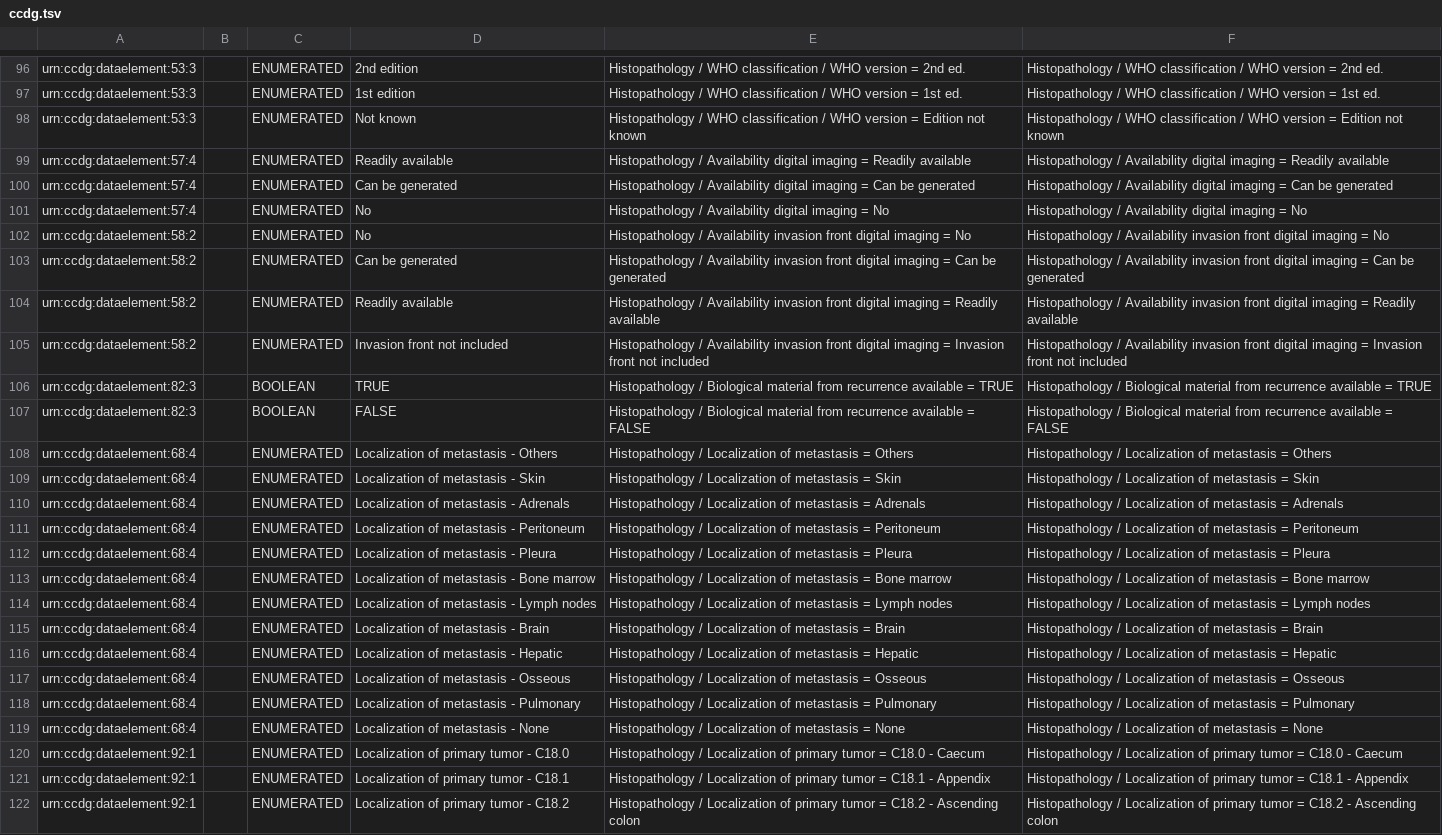
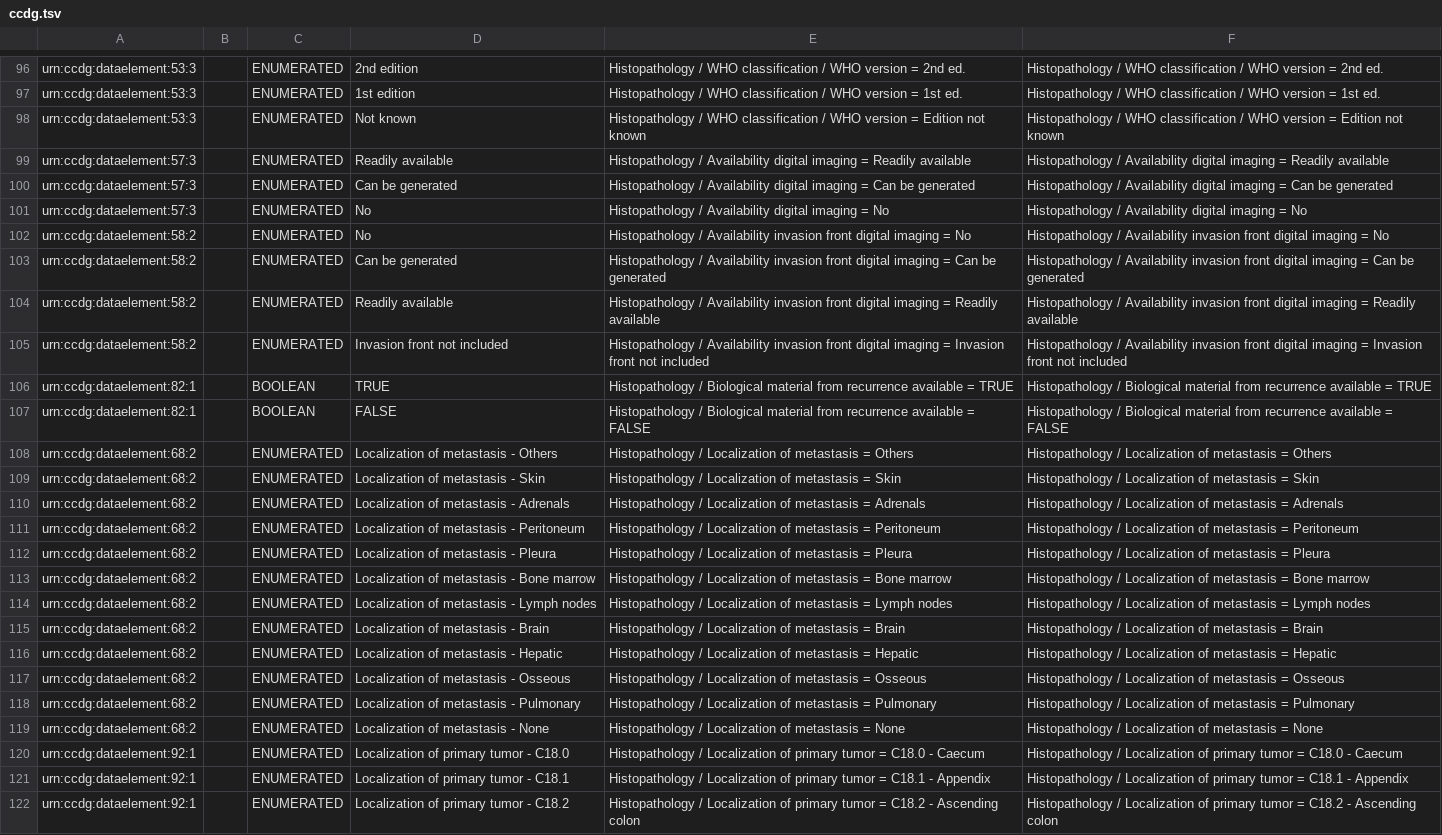
Before and after one commit to sebmate/ADOPT-BBMRI-ERIC-ETL-Tools, a TSV file: Demo ETL Pipeline/Demo Biobank/metadata/ccdg.tsv, drawn as a sheet; only a part is shown, gaps mark what is left out; the diff covers the shown part only; the diff names each change by its address in the sheet, - before the commit and + after, or states it on an @@ line.

Commit message:
Upload correct CCDC metadata

```diff
--- a/Demo ETL Pipeline/Demo Biobank/metadata/ccdg.tsv
+++ b/Demo ETL Pipeline/Demo Biobank/metadata/ccdg.tsv
-A99:A101: urn:ccdg:dataelement:57:4
+A99:A101: urn:ccdg:dataelement:57:3
-A106:A107: urn:ccdg:dataelement:82:3
+A106:A107: urn:ccdg:dataelement:82:1
-A108:A119: urn:ccdg:dataelement:68:4
+A108:A119: urn:ccdg:dataelement:68:2
```
Also changed, not shown: 8 edited cells elsewhere in this file.
